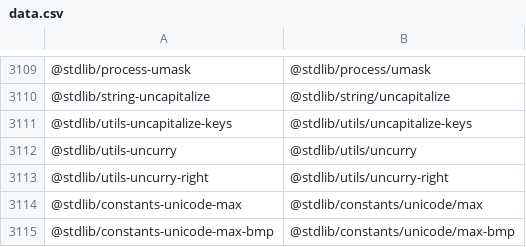
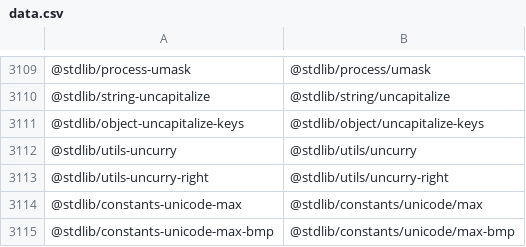
Before and after one commit to stdlib-js/namespace-standalone2pkg, a CSV file: data/data.csv, drawn as a sheet; only a part is shown, gaps mark what is left out.

```diff
--- a/data/data.csv
+++ b/data/data.csv
@@ -3110,3 +3110,3 @@
 "@stdlib/string-uncapitalize","@stdlib/string/uncapitalize"
-"@stdlib/utils-uncapitalize-keys","@stdlib/utils/uncapitalize-keys"
+"@stdlib/object-uncapitalize-keys","@stdlib/object/uncapitalize-keys"
 "@stdlib/utils-uncurry","@stdlib/utils/uncurry"
```
Also changed, not shown: 3 other files.
